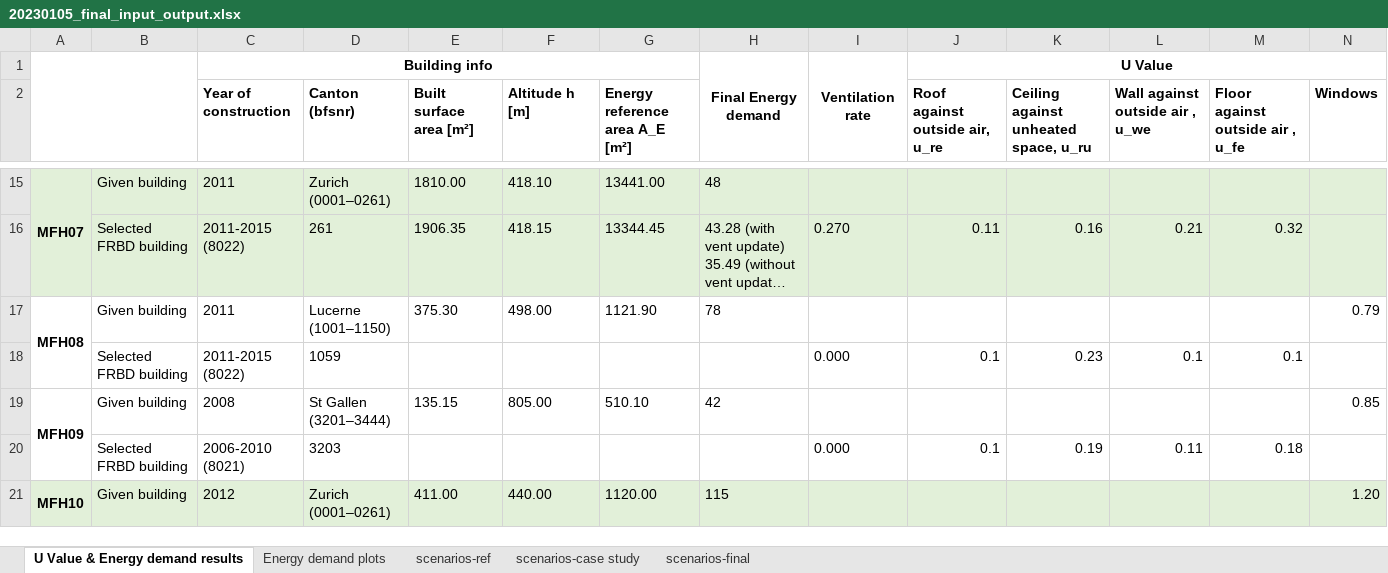
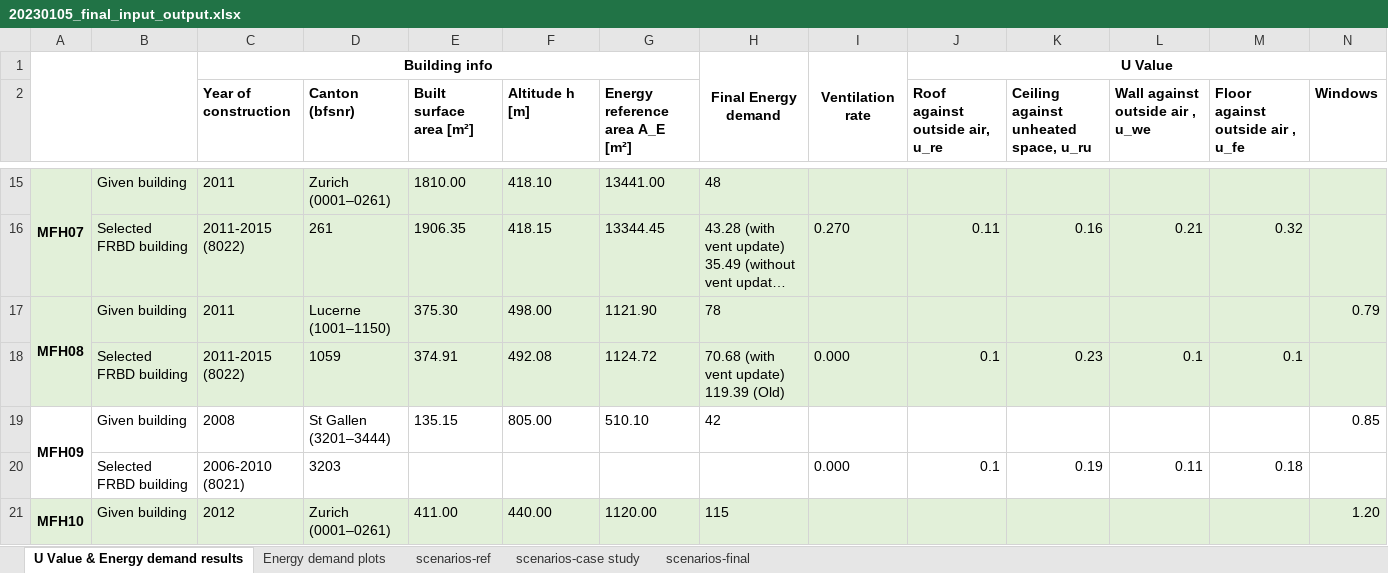
Before and after one commit to rhythimashinde/building-model, an Excel workbook: model_beef/postprocessing/20230105_final_input_output.xlsx, sheet U Value & Energy demand results, drawn as a sheet; only a part is shown, gaps mark what is left out; long unchanged cells end in …; values as stored, in another font and other column widths than the file's, no borders; ↵ is a line break in a cell; the diff covers the shown part only; the diff names each change by its address in the sheet, - before the commit and + after, or states it on an @@ line.

Commit message:
results

```diff
--- a/model_beef/postprocessing/20230105_final_input_output.xlsx (sheet U Value & Energy demand results)
+++ b/model_beef/postprocessing/20230105_final_input_output.xlsx (sheet U Value & Energy demand results)
-A17:N18 fill: none
+A17:N18 fill: #E2F0D9
-E18 (Built surface area [m²]): (empty)
+E18 (Built surface area [m²]): 374.91
-F18 (Altitude h [m]): (empty)
+F18 (Altitude h [m]): 492.08
-G18 (Energy reference area A_E [m²]): (empty)
+G18 (Energy reference area A_E [m²]): 1124.72
-H18: (empty)
+H18: 70.68 (with vent update) ↵ 119.39 (Old)
```
Also changed, not shown: 13 edited cells and cell formats elsewhere in this sheet, sheet Energy demand plots, formulas that keep their value, hidden cells, charts or pictures, paper_SI_discussions/SI-building-paper.xlsx, 5 other files.
